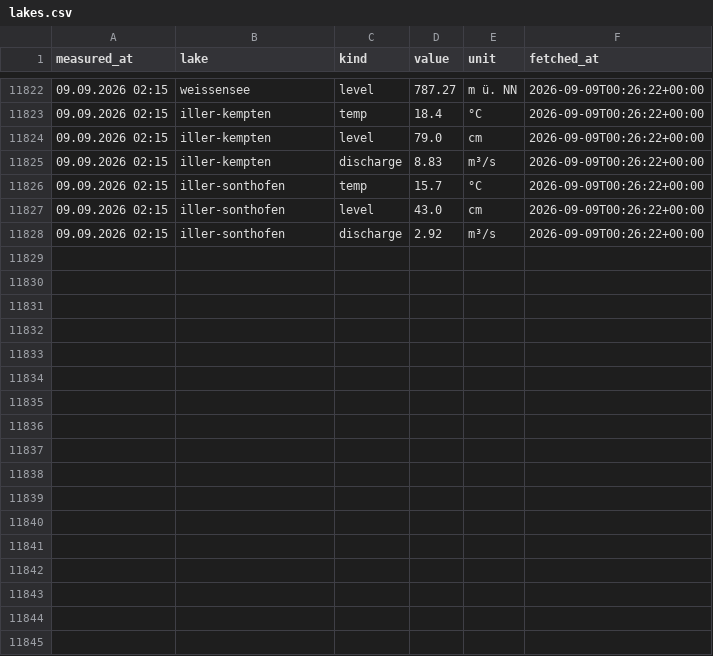
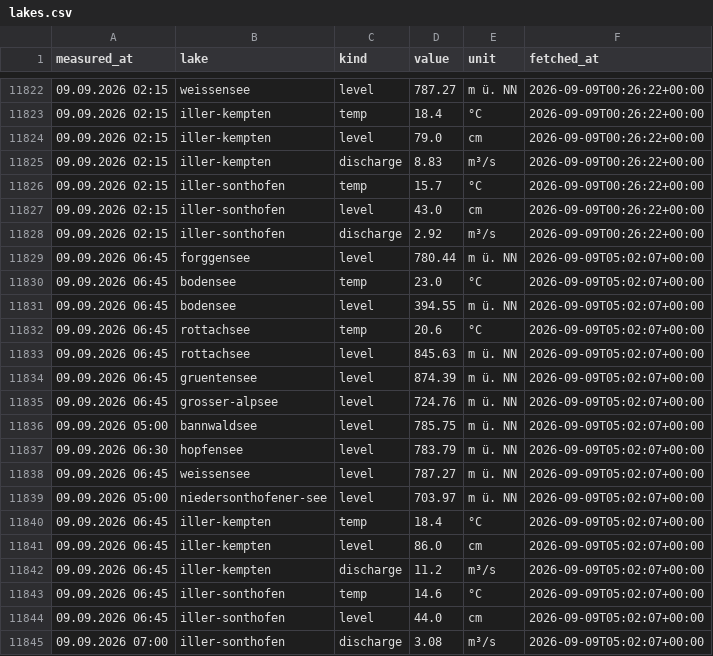
Before and after one commit to nicolaslekai/allgau, a CSV file: data/timeseries/lakes.csv, drawn as a sheet; only a part is shown, gaps mark what is left out; the diff names each change by its address in the sheet, - before the commit and + after, or states it on an @@ line.

Commit message:
data: GKD lake snapshot 2026-09-09 05:02 UTC

```diff
--- a/data/timeseries/lakes.csv
+++ b/data/timeseries/lakes.csv
+row 11829: 09.09.2026 06:45 | forggensee | level | 780.44 | m ü. NN | 2026-09-09T05:02:07+00:00
+row 11830: 09.09.2026 06:45 | bodensee | temp | 23.0 | °C | 2026-09-09T05:02:07+00:00
+row 11831: 09.09.2026 06:45 | bodensee | level | 394.55 | m ü. NN | 2026-09-09T05:02:07+00:00
+row 11832: 09.09.2026 06:45 | rottachsee | temp | 20.6 | °C | 2026-09-09T05:02:07+00:00
+row 11833: 09.09.2026 06:45 | rottachsee | level | 845.63 | m ü. NN | 2026-09-09T05:02:07+00:00
+row 11834: 09.09.2026 06:45 | gruentensee | level | 874.39 | m ü. NN | 2026-09-09T05:02:07+00:00
+row 11835: 09.09.2026 06:45 | grosser-alpsee | level | 724.76 | m ü. NN | 2026-09-09T05:02:07+00:00
+row 11836: 09.09.2026 05:00 | bannwaldsee | level | 785.75 | m ü. NN | 2026-09-09T05:02:07+00:00
+row 11837: 09.09.2026 06:30 | hopfensee | level | 783.79 | m ü. NN | 2026-09-09T05:02:07+00:00
+row 11838: 09.09.2026 06:45 | weissensee | level | 787.27 | m ü. NN | 2026-09-09T05:02:07+00:00
+row 11839: 09.09.2026 05:00 | niedersonthofener-see | level | 703.97 | m ü. NN | 2026-09-09T05:02:07+00:00
+row 11840: 09.09.2026 06:45 | iller-kempten | temp | 18.4 | °C | 2026-09-09T05:02:07+00:00
+row 11841: 09.09.2026 06:45 | iller-kempten | level | 86.0 | cm | 2026-09-09T05:02:07+00:00
+row 11842: 09.09.2026 06:45 | iller-kempten | discharge | 11.2 | m³/s | 2026-09-09T05:02:07+00:00
+row 11843: 09.09.2026 06:45 | iller-sonthofen | temp | 14.6 | °C | 2026-09-09T05:02:07+00:00
+row 11844: 09.09.2026 06:45 | iller-sonthofen | level | 44.0 | cm | 2026-09-09T05:02:07+00:00
+row 11845: 09.09.2026 07:00 | iller-sonthofen | discharge | 3.08 | m³/s | 2026-09-09T05:02:07+00:00
```
Also changed, not shown: 1 other file.
